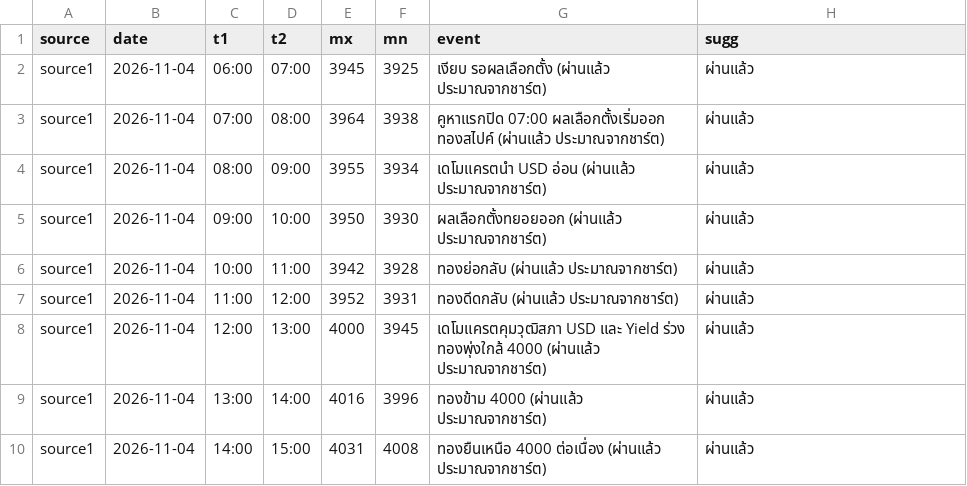
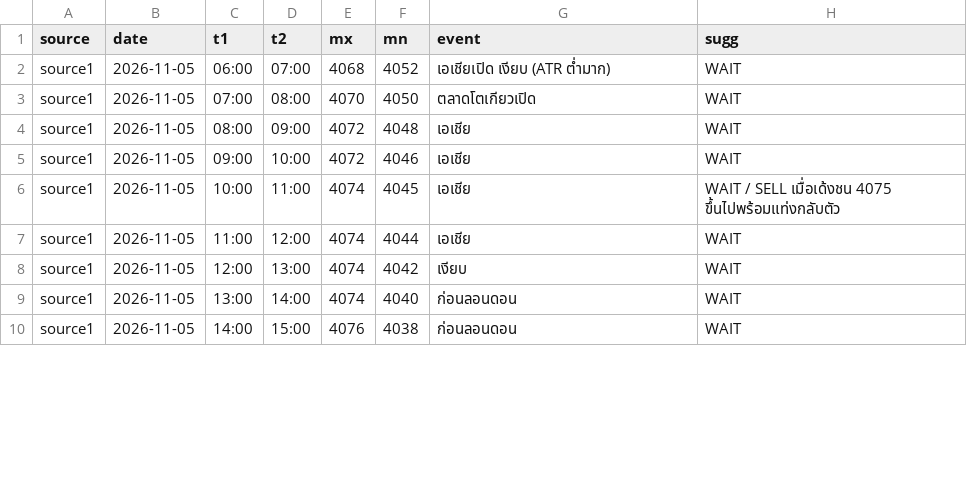
Before and after one commit to seksanta/chart, a CSV file: source1.csv, drawn as a sheet; only a part is shown; the diff covers the shown part only.

```diff
--- a/source1.csv
+++ b/source1.csv
@@ -1,10 +1,10 @@
 source,date,t1,t2,mx,mn,event,sugg
-source1,2026-11-04,06:00,07:00,3945,3925,เงียบ รอผลเลือกตั้ง (ผ่านแล้ว ประมาณจากชาร์ต),ผ่านแล้ว
-source1,2026-11-04,07:00,08:00,3964,3938,คูหาแรกปิด 07:00 ผลเลือกตั้งเริ่มออก ทองสไปค์ (ผ่านแล้ว ประมาณจากชาร์ต),ผ่านแล้ว
-source1,2026-11-04,08:00,09:00,3955,3934,เดโมแครตนำ USD อ่อน (ผ่านแล้ว ประมาณจากชาร์ต),ผ่านแล้ว
-source1,2026-11-04,09:00,10:00,3950,3930,ผลเลือกตั้งทยอยออก (ผ่านแล้ว ประมาณจากชาร์ต),ผ่านแล้ว
-source1,2026-11-04,10:00,11:00,3942,3928,ทองย่อกลับ (ผ่านแล้ว ประมาณจากชาร์ต),ผ่านแล้ว
-source1,2026-11-04,11:00,12:00,3952,3931,ทองดีดกลับ (ผ่านแล้ว ประมาณจากชาร์ต),ผ่านแล้ว
-source1,2026-11-04,12:00,13:00,4000,3945,เดโมแครตคุมวุฒิสภา USD และ Yield ร่วง ทองพุ่งใกล้ 4000 (ผ่านแล้ว ประมาณจากชาร์ต),ผ่านแล้ว
-source1,2026-11-04,13:00,14:00,4016,3996,ทองข้าม 4000 (ผ่านแล้ว ประมาณจากชาร์ต),ผ่านแล้ว
-source1,2026-11-04,14:00,15:00,4031,4008,ทองยืนเหนือ 4000 ต่อเนื่อง (ผ่านแล้ว ประมาณจากชาร์ต),ผ่านแล้ว
+source1,2026-11-05,06:00,07:00,4068,4052,เอเชียเปิด เงียบ (ATR ต่ำมาก),WAIT
+source1,2026-11-05,07:00,08:00,4070,4050,ตลาดโตเกียวเปิด,WAIT
+source1,2026-11-05,08:00,09:00,4072,4048,เอเชีย,WAIT
+source1,2026-11-05,09:00,10:00,4072,4046,เอเชีย,WAIT
+source1,2026-11-05,10:00,11:00,4074,4045,เอเชีย,WAIT / SELL เมื่อเด้งชน 4075 ขึ้นไปพร้อมแท่งกลับตัว
+source1,2026-11-05,11:00,12:00,4074,4044,เอเชีย,WAIT
+source1,2026-11-05,12:00,13:00,4074,4042,เงียบ,WAIT
+source1,2026-11-05,13:00,14:00,4074,4040,ก่อนลอนดอน,WAIT
+source1,2026-11-05,14:00,15:00,4076,4038,ก่อนลอนดอน,WAIT
```
Also changed, not shown: 58 edited cells elsewhere in this file, source2.csv, source3.csv, 3 other files.
